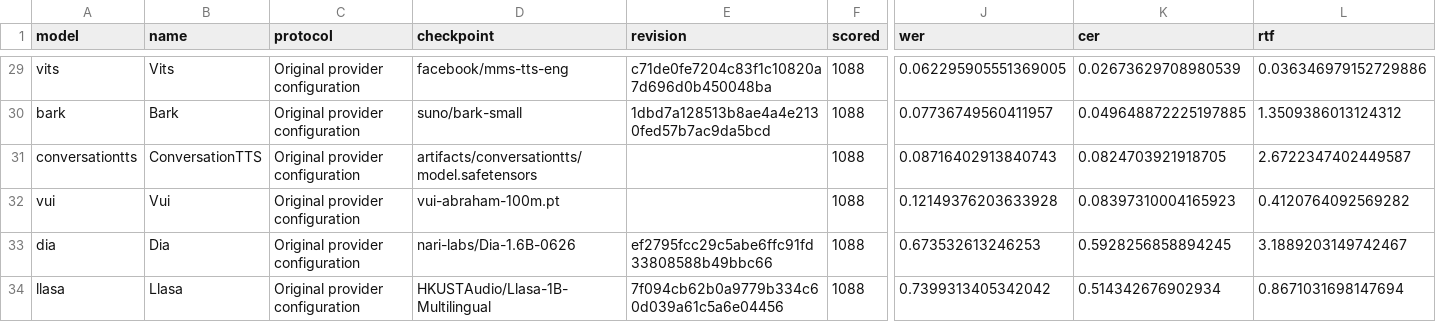
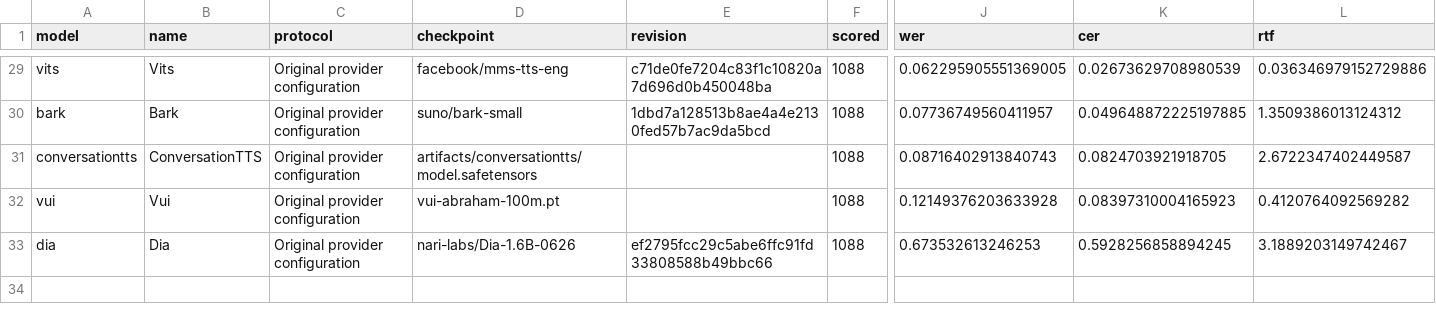
Before and after one commit to kadirnar/voicehub-arena, a CSV file: hf-space/data/current-comparison.csv, drawn as a sheet; only a part is shown, gaps mark what is left out; rows hold the shown columns only; the diff names each change by its address in the sheet, - before the commit and + after, or states it on an @@ line.

Commit message:
Limit active Llasa evaluation to official 1B 3B and 8B models

```diff
--- a/hf-space/data/current-comparison.csv
+++ b/hf-space/data/current-comparison.csv
-row 34: llasa | Llasa | Original provider configuration | HKUSTAudio/Llasa-1B-Multilingual | 7f094cb62b0a9779b334c60d039a61c5a6e04456 | 1088 | 0.7399313405342042 | 0.514342676902934 | 0.8671031698147694
```
Also changed, not shown: 48 other files.
